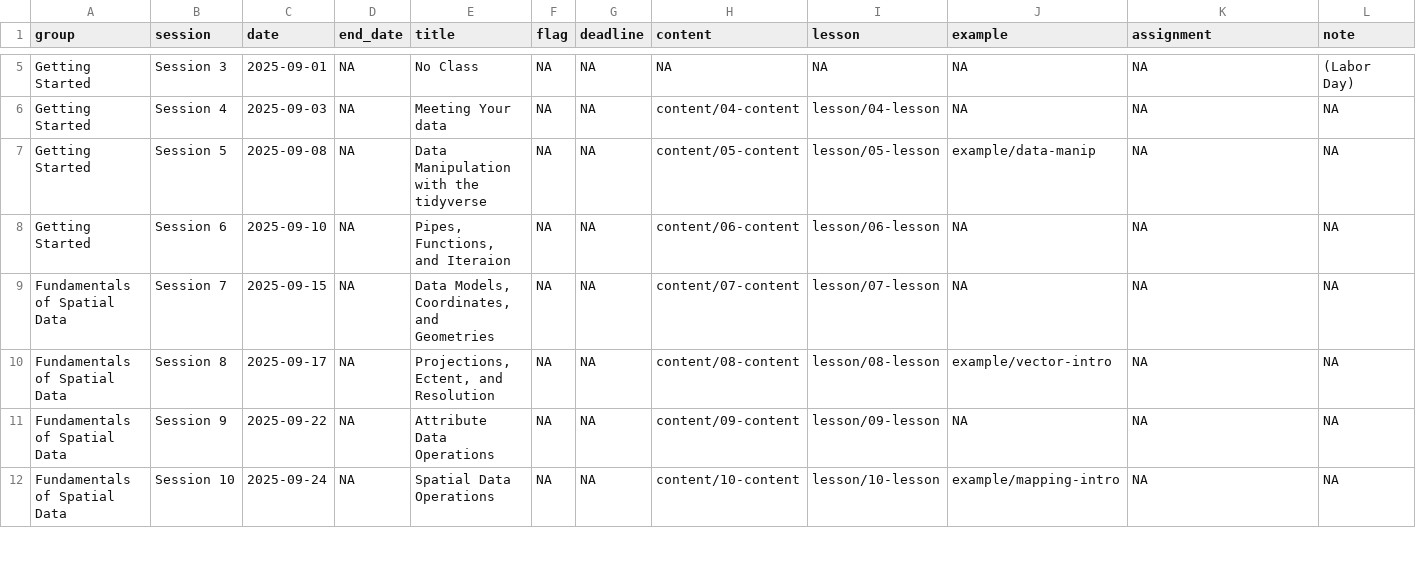
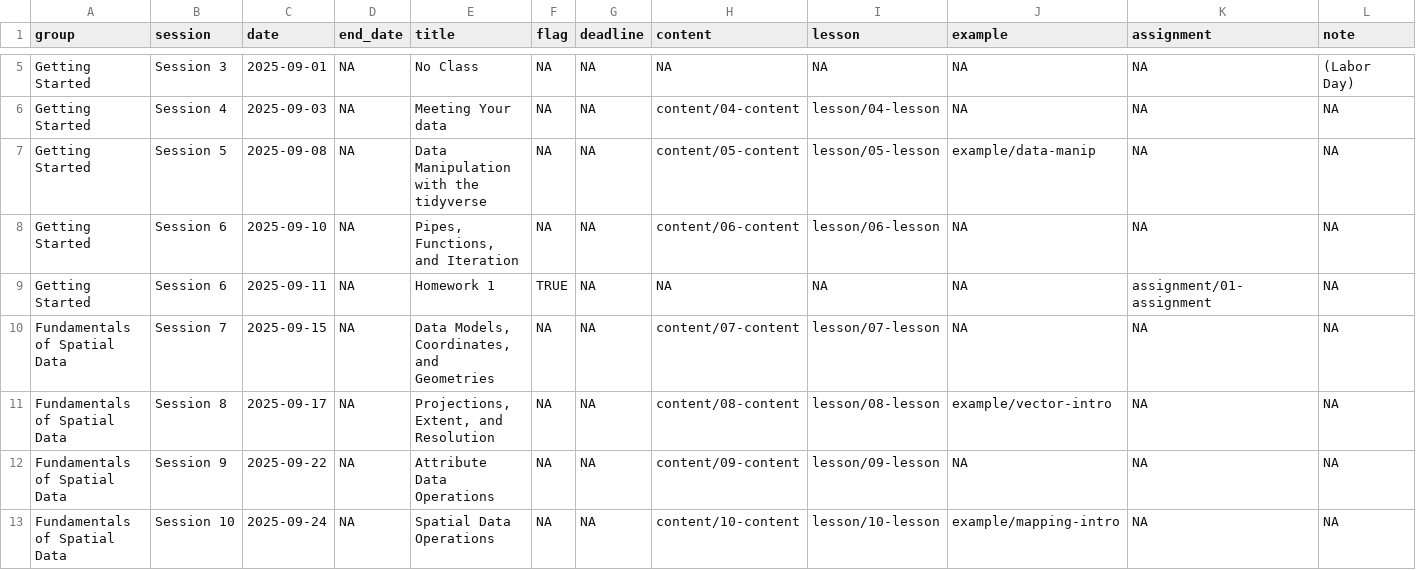
Before and after one commit to mattwilliamson13/isdrfall2025, a CSV file: data/schedule2.csv, drawn as a sheet; only a part is shown, gaps mark what is left out; the diff covers the shown part only.

Commit message:
update sched working

```diff
--- a/data/schedule2.csv
+++ b/data/schedule2.csv
@@ -7,5 +7,6 @@ Getting Started,Session 4,2025-09-03,NA,Meeting Your data,NA,NA,content/04-conte
 Getting Started,Session 5,2025-09-08,NA,Data Manipulation with the tidyverse,NA,NA,content/05-content,lesson/05-lesson,example/data-manip,NA,NA
-Getting Started,Session 6,2025-09-10,NA,"Pipes, Functions, and Iteraion",NA,NA,content/06-content,lesson/06-lesson,NA,NA,NA
+Getting Started,Session 6,2025-09-10,NA,"Pipes, Functions, and Iteration",NA,NA,content/06-content,lesson/06-lesson,NA,NA,NA
+Getting Started,Session 6,2025-09-11,NA,Homework 1,TRUE,NA,NA,NA,NA,assignment/01-assignment,NA
 Fundamentals of Spatial Data,Session 7,2025-09-15,NA,"Data Models, Coordinates, and Geometries",NA,NA,content/07-content,lesson/07-lesson,NA,NA,NA
-Fundamentals of Spatial Data,Session 8,2025-09-17,NA,"Projections, Ectent, and Resolution",NA,NA,content/08-content,lesson/08-lesson,example/vector-intro,NA,NA
+Fundamentals of Spatial Data,Session 8,2025-09-17,NA,"Projections, Extent, and Resolution",NA,NA,content/08-content,lesson/08-lesson,example/vector-intro,NA,NA
 Fundamentals of Spatial Data,Session 9,2025-09-22,NA,Attribute Data Operations,NA,NA,content/09-content,lesson/09-lesson,NA,NA,NA
```
Also changed, not shown: 3 added rows, 1 removed row and 3 edited cells elsewhere in this file, 2 other files.
